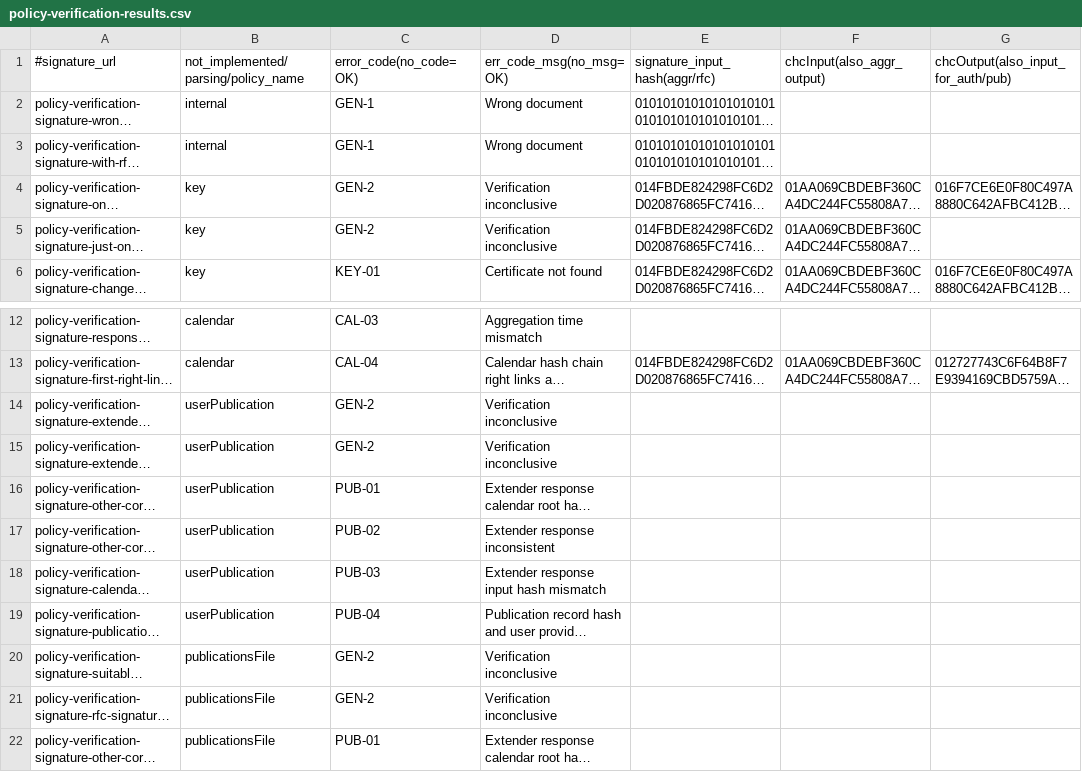
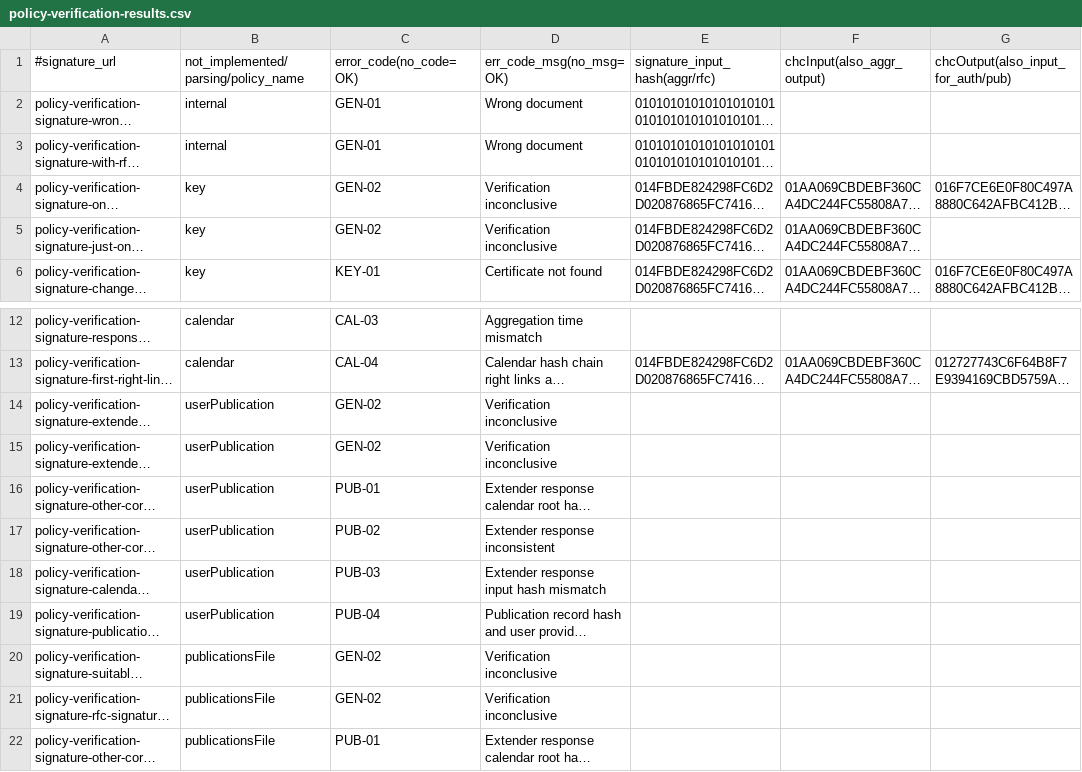
Before and after one commit to GuardTime/ksi-net-sdk, a CSV file: ksi-net-api-test/resources/signature/shared/policy-verification-signatures/policy-verification-results.csv, drawn as a sheet; only a part is shown, gaps mark what is left out; long unchanged cells end in …; the diff names each change by its address in the sheet, - before the commit and + after, or states it on an @@ line.

Commit message:
Fixed tests

```diff
--- a/ksi-net-api-test/resources/signature/shared/policy-verification-signatures/policy-verification-results.csv
+++ b/ksi-net-api-test/resources/signature/shared/policy-verification-signatures/policy-verification-results.csv
-C2:C3 (error_code(no_code=OK)): GEN-1
+C2:C3 (error_code(no_code=OK)): GEN-01
-C4:C5 (error_code(no_code=OK)): GEN-2
+C4:C5 (error_code(no_code=OK)): GEN-02
-C14:C15 (error_code(no_code=OK)): GEN-2
+C14:C15 (error_code(no_code=OK)): GEN-02
-C20:C21 (error_code(no_code=OK)): GEN-2
+C20:C21 (error_code(no_code=OK)): GEN-02
```
